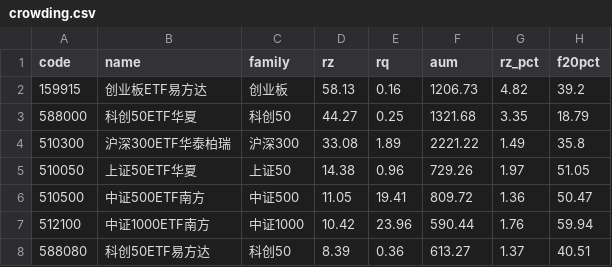
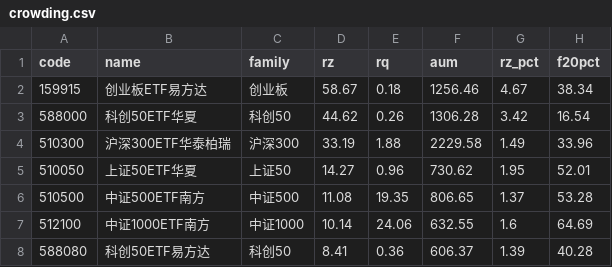
Before and after one commit to Zheqi-Fan/etf-monitor, a CSV file: data/crowding.csv, drawn as a sheet; only a part is shown; the diff covers the shown part only.

```diff
--- a/data/crowding.csv
+++ b/data/crowding.csv
@@ -1,8 +1,8 @@
 code,name,family,rz,rq,aum,rz_pct,f20pct
-159915,创业板ETF易方达,创业板,58.13,0.16,1206.73,4.82,39.2
-588000,科创50ETF华夏,科创50,44.27,0.25,1321.68,3.35,18.79
-510300,沪深300ETF华泰柏瑞,沪深300,33.08,1.89,2221.22,1.49,35.8
-510050,上证50ETF华夏,上证50,14.38,0.96,729.26,1.97,51.05
-510500,中证500ETF南方,中证500,11.05,19.41,809.72,1.36,50.47
-512100,中证1000ETF南方,中证1000,10.42,23.96,590.44,1.76,59.94
-588080,科创50ETF易方达,科创50,8.39,0.36,613.27,1.37,40.51
+159915,创业板ETF易方达,创业板,58.67,0.18,1256.46,4.67,38.34
+588000,科创50ETF华夏,科创50,44.62,0.26,1306.28,3.42,16.54
+510300,沪深300ETF华泰柏瑞,沪深300,33.19,1.88,2229.58,1.49,33.96
+510050,上证50ETF华夏,上证50,14.27,0.96,730.62,1.95,52.01
+510500,中证500ETF南方,中证500,11.08,19.35,806.65,1.37,53.28
+512100,中证1000ETF南方,中证1000,10.14,24.06,632.55,1.6,64.69
+588080,科创50ETF易方达,科创50,8.41,0.36,606.37,1.39,40.28
```
Also changed, not shown: 11 edited cells elsewhere in this file, data/basis.csv, 1 other file.
